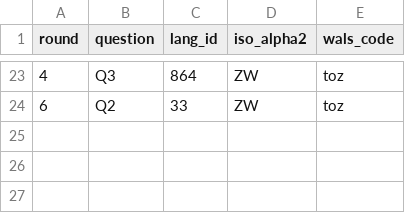
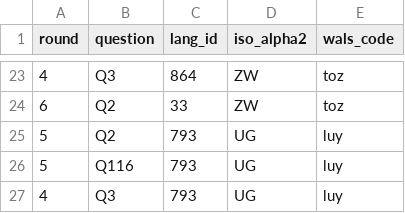
Before and after one commit to jrnold/afrobarometer-languages, a CSV file: data-raw/afrobarometer_to_wals_country_nonmatches.csv, drawn as a sheet; only a part is shown, gaps mark what is left out.

```diff
--- a/data-raw/afrobarometer_to_wals_country_nonmatches.csv
+++ b/data-raw/afrobarometer_to_wals_country_nonmatches.csv
@@ -24 +24,4 @@ round,question,lang_id,iso_alpha2,wals_code
 6,Q2,33,ZW,toz
+5,Q2,793,UG,luy
+5,Q116,793,UG,luy
+4,Q3,793,UG,luy
```
Also changed, not shown: data-raw/afrobarometer_other_to_wals_country_nonmatches.csv, data-raw/afrobarometer_to_iso_country_nonmatches.csv, 14 other files.
